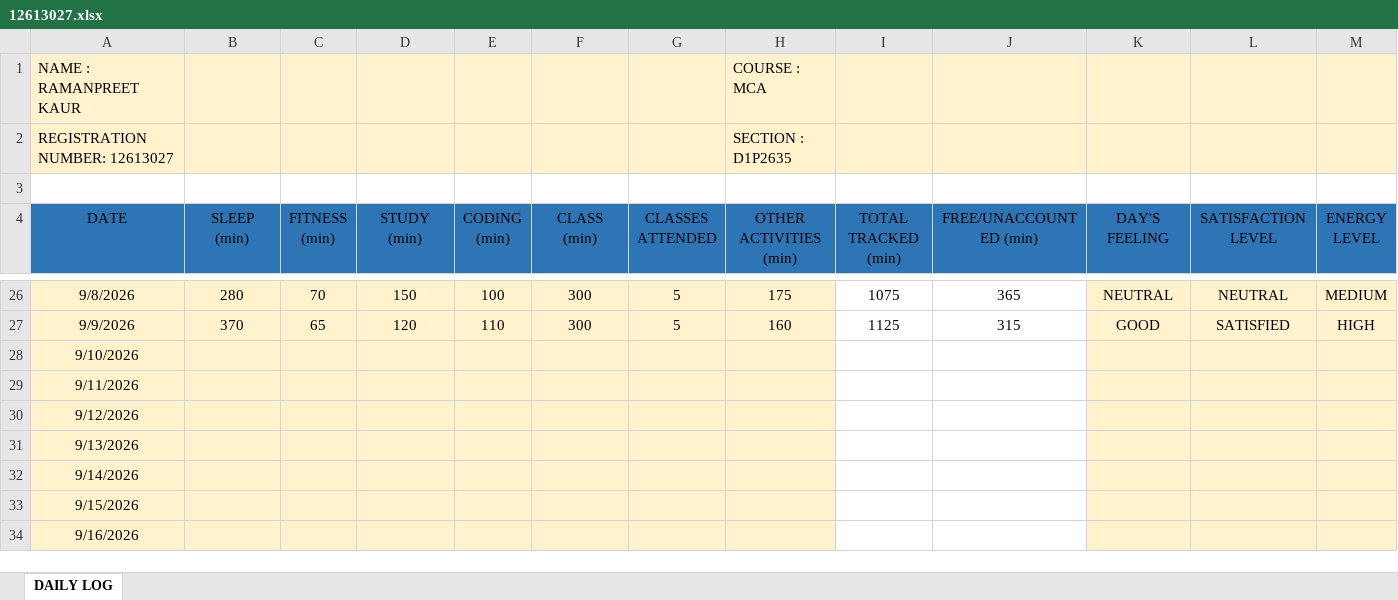
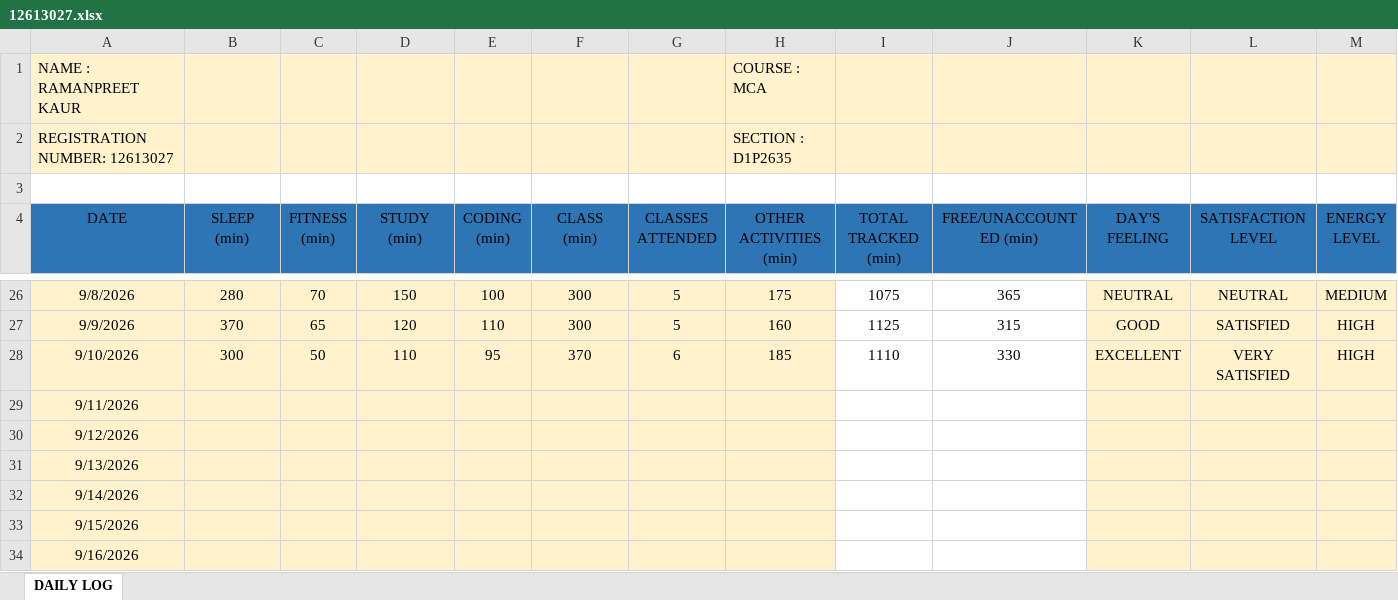
Before and after one commit to Ramanpreet08/CAP-766, an Excel workbook: 12613027.xlsx, sheet DAILY LOG, drawn as a sheet; only a part is shown, gaps mark what is left out; values as stored, in another font and other column widths than the file's, no borders; the diff covers the shown part only; the diff names each change by its address in the sheet, - before the commit and + after, or states it on an @@ line.

Commit message:
Add files via upload

```diff
--- a/12613027.xlsx (sheet DAILY LOG)
+++ b/12613027.xlsx (sheet DAILY LOG)
-B28 (SLEEP (min)): (empty)
+B28 (SLEEP (min)): 300
-C28 (FITNESS (min)): (empty)
+C28 (FITNESS (min)): 50
-D28 (STUDY (min)): (empty)
+D28 (STUDY (min)): 110
-E28 (CODING (min)): (empty)
+E28 (CODING (min)): 95
-F28 (CLASS (min)): (empty)
+F28 (CLASS (min)): 370
-G28 (CLASSES ATTENDED): (empty)
+G28 (CLASSES ATTENDED): 6
-H28 (OTHER ACTIVITIES (min)): (empty)
+H28 (OTHER ACTIVITIES (min)): 185
-I28 (TOTAL TRACKED (min)): (empty)
+I28 (TOTAL TRACKED (min)): 1110
-J28 (FREE/UNACCOUNTED (min)): (empty)
+J28 (FREE/UNACCOUNTED (min)): 330
-K28 (DAY'S FEELING): (empty)
+K28 (DAY'S FEELING): EXCELLENT
-L28 (SATISFACTION LEVEL): (empty)
+L28 (SATISFACTION LEVEL): VERY SATISFIED
-M28 (ENERGY LEVEL): (empty)
+M28 (ENERGY LEVEL): HIGH
```
Also changed, not shown: 1 edited cell elsewhere in this sheet.
